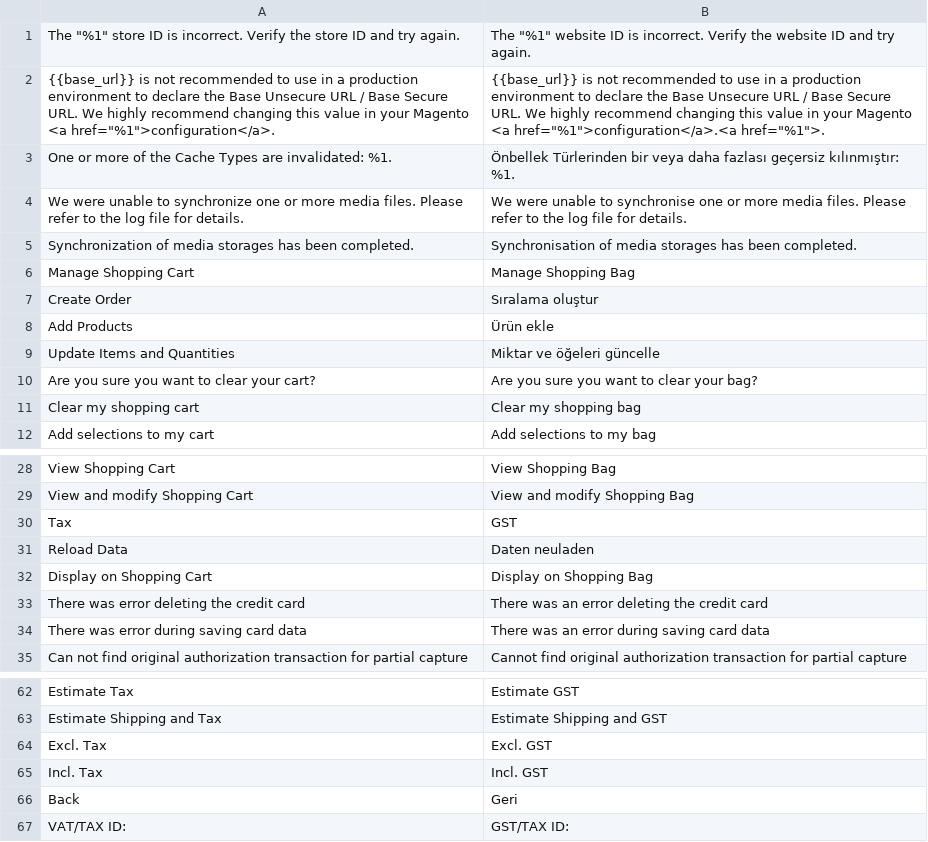
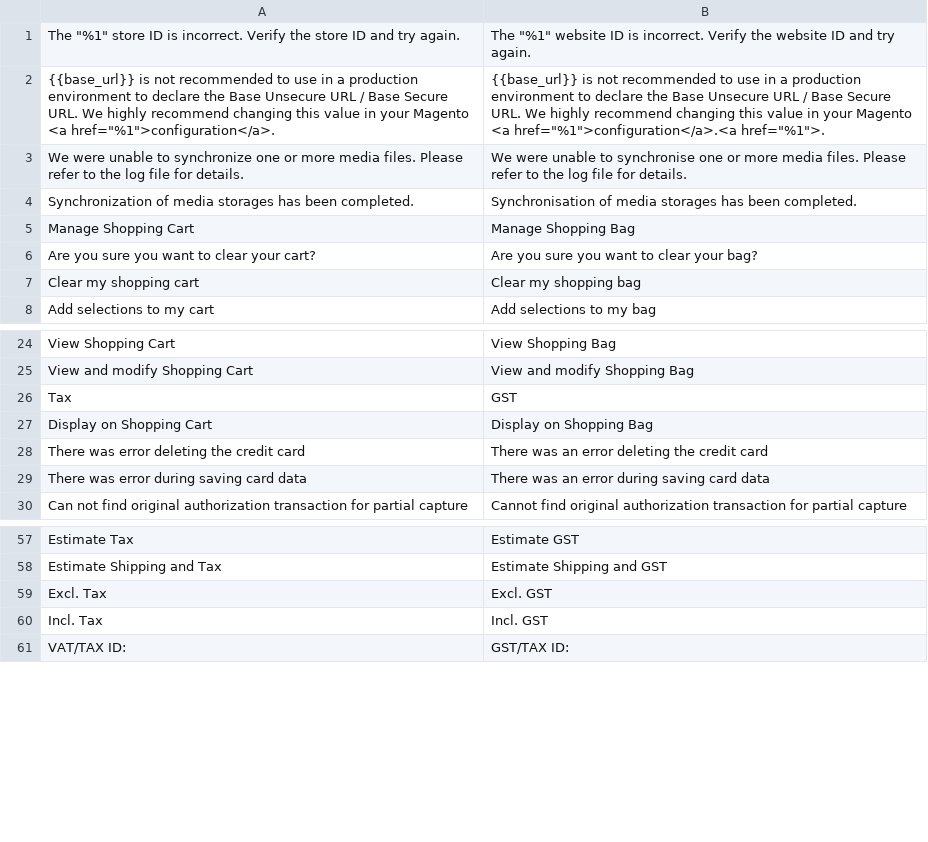
Before and after one commit to magento-l10n/language-en_AU, a CSV file: en_AU.csv, drawn as a sheet; only a part is shown, gaps mark what is left out; the diff names each change by its address in the sheet, - before the commit and + after, or states it on an @@ line.

Commit message:
Updating translations from Crowdin.

```diff
--- a/en_AU.csv
+++ b/en_AU.csv
-row 3: One or more of the Cache Types are invalidated: %1. | Önbellek Türlerinden bir veya daha fazlası geçersiz kılınmıştır: %1.
-row 7: Create Order | Sıralama oluştur
-row 8: Add Products | Ürün ekle
-row 9: Update Items and Quantities | Miktar ve öğeleri güncelle
-row 31: Reload Data | Daten neuladen
-row 66: Back | Geri
```
Also changed, not shown: 1 other file.
